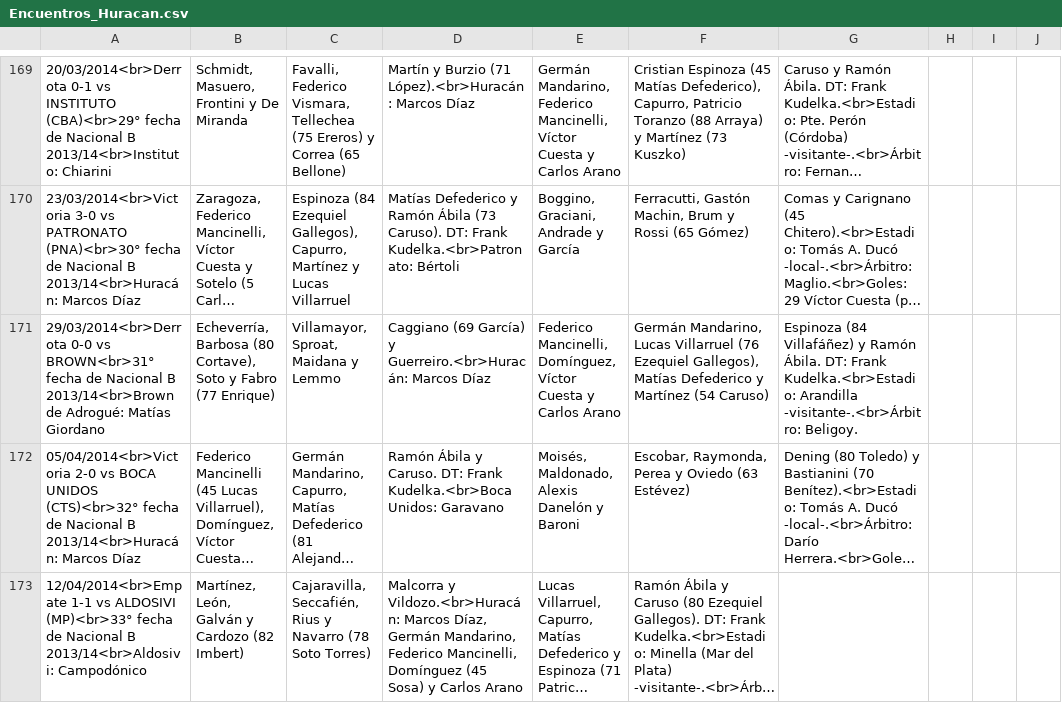
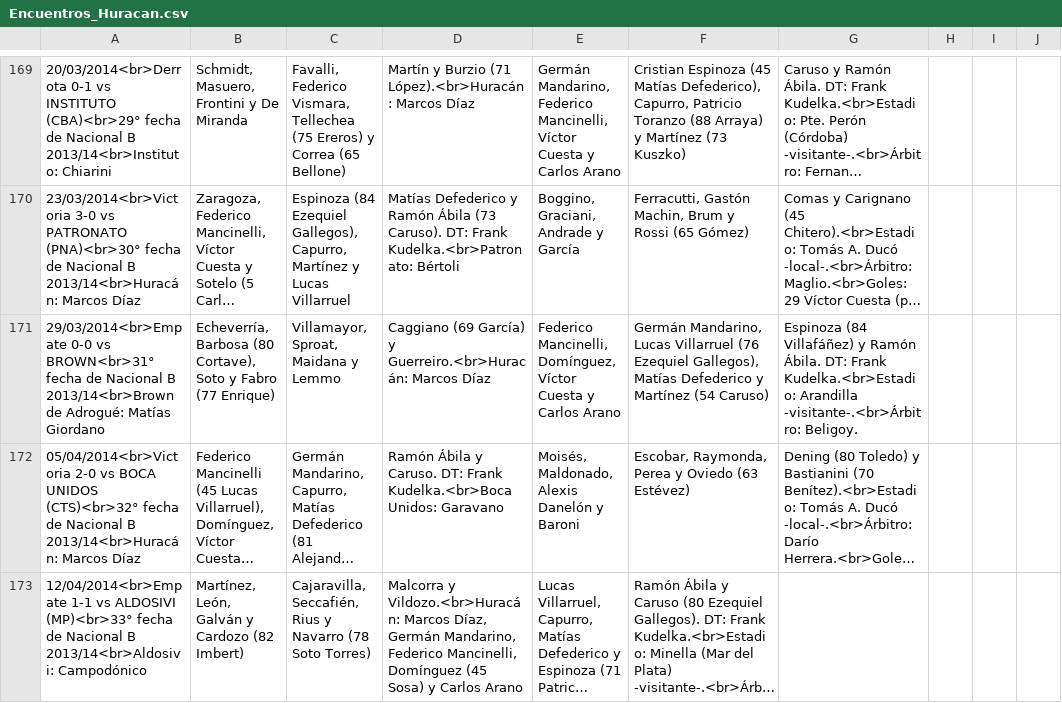
Before and after one commit to globopedia/Lubs, a CSV file: Encuentros_Huracan.csv, drawn as a sheet; only a part is shown, gaps mark what is left out; long unchanged cells end in …; the diff names each change by its address in the sheet, - before the commit and + after, or states it on an @@ line.

Commit message:
Update Encuentros_Huracan.csv

```diff
--- a/Encuentros_Huracan.csv
+++ b/Encuentros_Huracan.csv
-A171: 29/03/2014<br>Derrota 0-0 vs…
+A171: 29/03/2014<br>Empate 0-0 vs…
```
